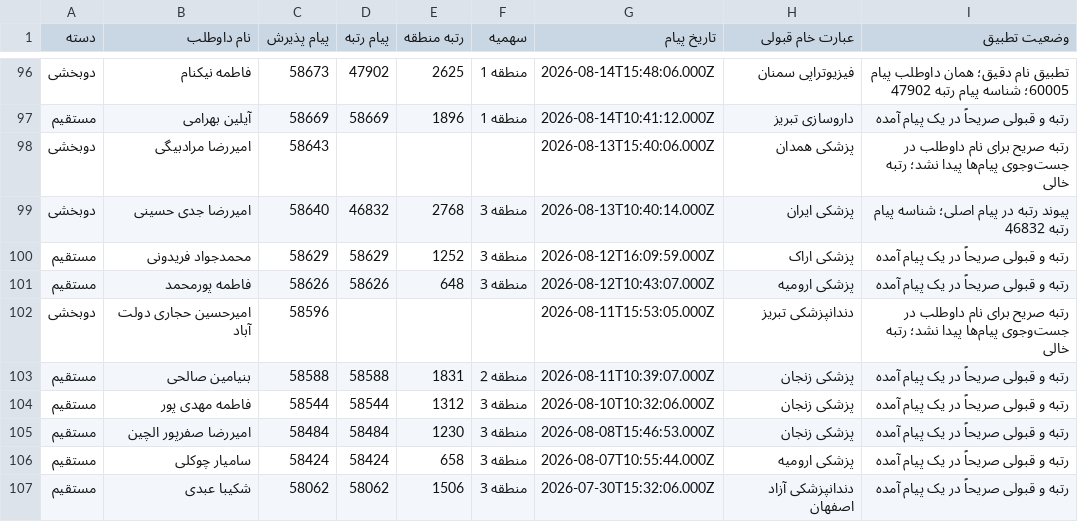
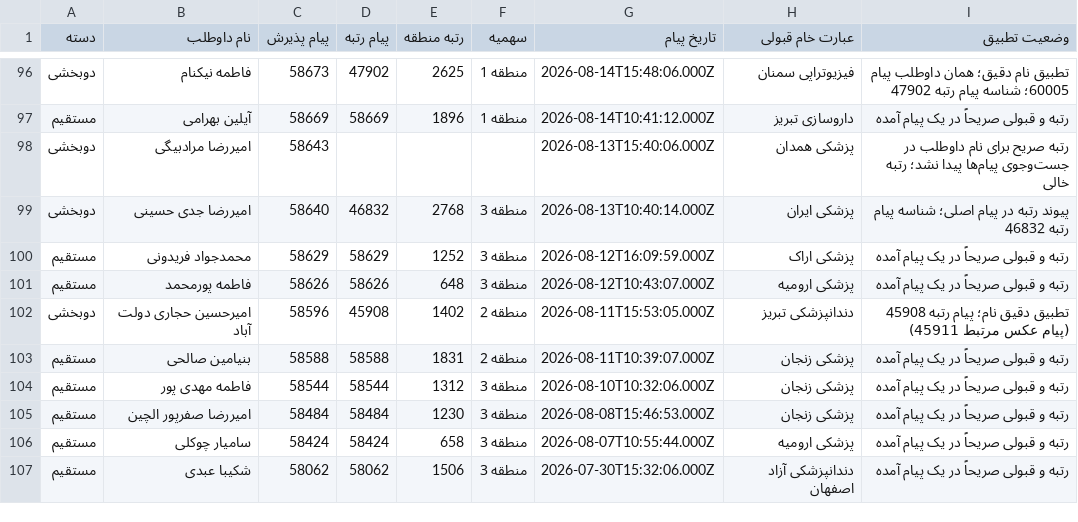
Before and after one commit to mrst10578/Entekhab-Reshte, a CSV file: data/raw/sibtorsh/experimental/1404/cross-channel-audit.csv, drawn as a sheet; only a part is shown, gaps mark what is left out.

Commit message:
Add verified regional rank for Amirhossein Hajjari

```diff
--- a/data/raw/sibtorsh/experimental/1404/cross-channel-audit.csv
+++ b/data/raw/sibtorsh/experimental/1404/cross-channel-audit.csv
@@ -101,3 +101,3 @@
 مستقیم,فاطمه پورمحمد,58626,58626,648,منطقه 3,2026-08-12T10:43:07.000Z,پزشکی ارومیه,رتبه و قبولی صریحاً در یک پیام آمده
-دو‌بخشی,امیرحسین حجاری دولت آباد,58596,,,,2026-08-11T15:53:05.000Z,دندانپزشکی تبریز,رتبه صریح برای نام داوطلب در جست‌وجوی پیام‌ها پیدا نشد؛ رتبه خالی
+دو‌بخشی,امیرحسین حجاری دولت آباد,58596,45908,1402,منطقه 2,2026-08-11T15:53:05.000Z,دندانپزشکی تبریز,تطبیق دقیق نام؛ پیام رتبه 45908 (پیام عکس مرتبط 45911)
 مستقیم,بنیامین صالحی,58588,58588,1831,منطقه 2,2026-08-11T10:39:07.000Z,پزشکی زنجان,رتبه و قبولی صریحاً در یک پیام آمده
```
